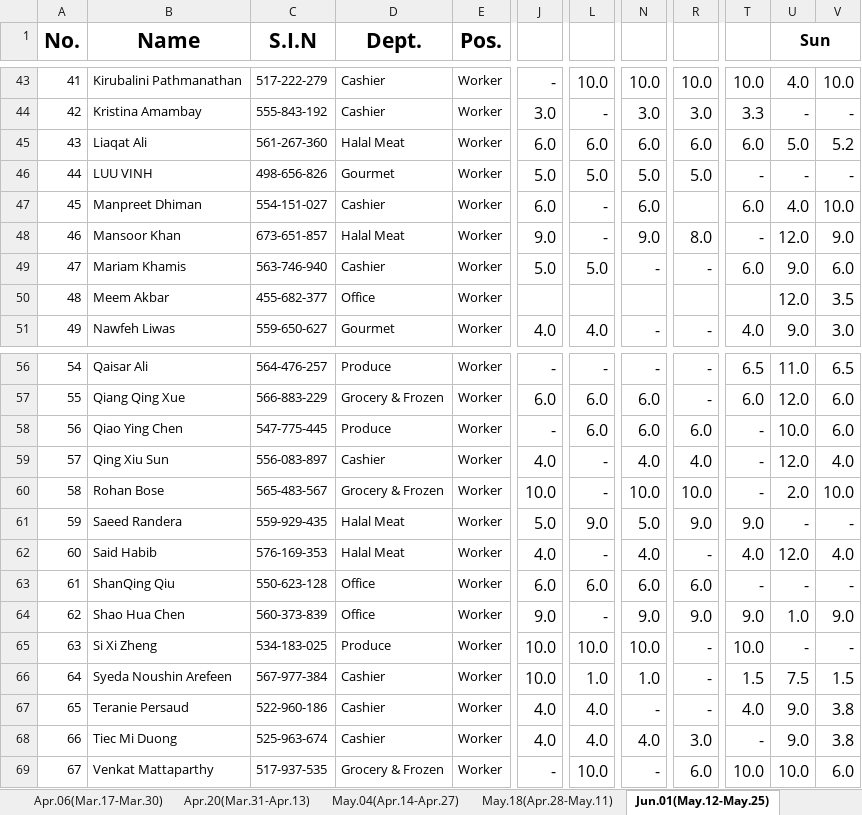
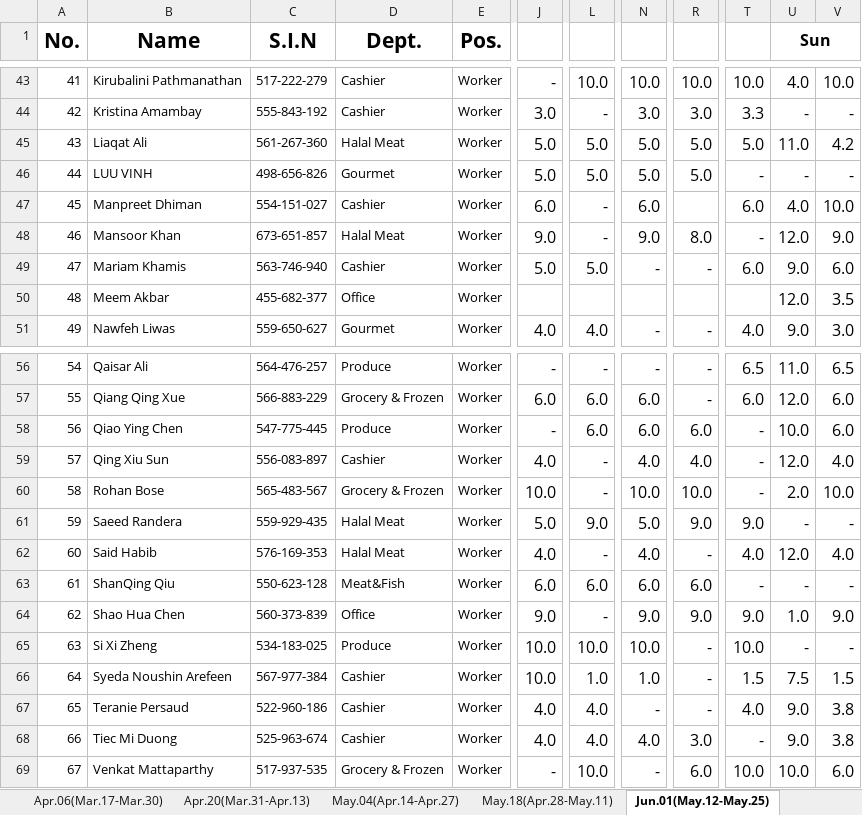
Before and after one commit to ShawnNing/att, an Excel workbook: data/1661.xlsx, sheet Jun.01(May.12-May.25), drawn as a sheet; only a part is shown, gaps mark what is left out; values as stored, in another font and other column widths than the file's, no borders; the diff names each change by its address in the sheet, - before the commit and + after, or states it on an @@ line.

```diff
--- a/data/1661.xlsx (sheet Jun.01(May.12-May.25))
+++ b/data/1661.xlsx (sheet Jun.01(May.12-May.25))
-J45: 6.0
+J45: 5.0
-L45: 6.0
+L45: 5.0
-N45: 6.0
+N45: 5.0
-R45: 6.0
+R45: 5.0
-T45: 6.0
+T45: 5.0
-U45 (Sun): 5.0
+U45 (Sun): 11.0
-V45: 5.2
+V45: 4.2
-D63 (Dept.): Office
+D63 (Dept.): Meat&Fish
```
Also changed, not shown: sheet Apr.20(Mar.31-Apr.13), sheet May.04(Apr.14-Apr.27), sheet July.13(Jun.23-Jaly.06), sheet Jun.29(Jun.09-Jun.22), sheet May.18(Apr.28-May.11), formulas that keep their value, hidden cells, 5 other files.
